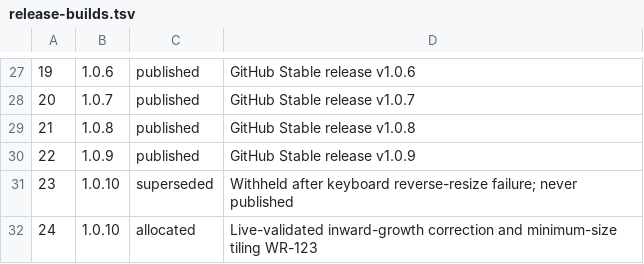
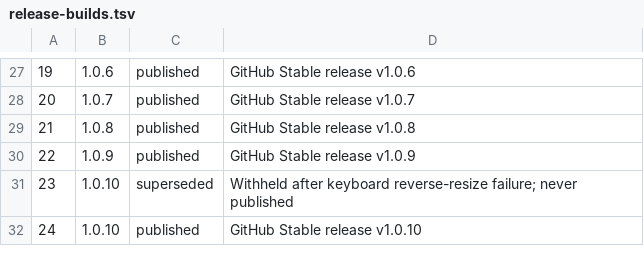
Before and after one commit to windowranger/windowranger, a TSV file: config/release-builds.tsv, drawn as a sheet; only a part is shown, gaps mark what is left out.

Commit message:
Record 1.0.10 build 24 as published

```diff
--- a/config/release-builds.tsv
+++ b/config/release-builds.tsv
@@ -31,2 +31,2 @@
 23	1.0.10	superseded	Withheld after keyboard reverse-resize failure; never published
-24	1.0.10	allocated	Live-validated inward-growth correction and minimum-size tiling WR-123
+24	1.0.10	published	GitHub Stable release v1.0.10
```
